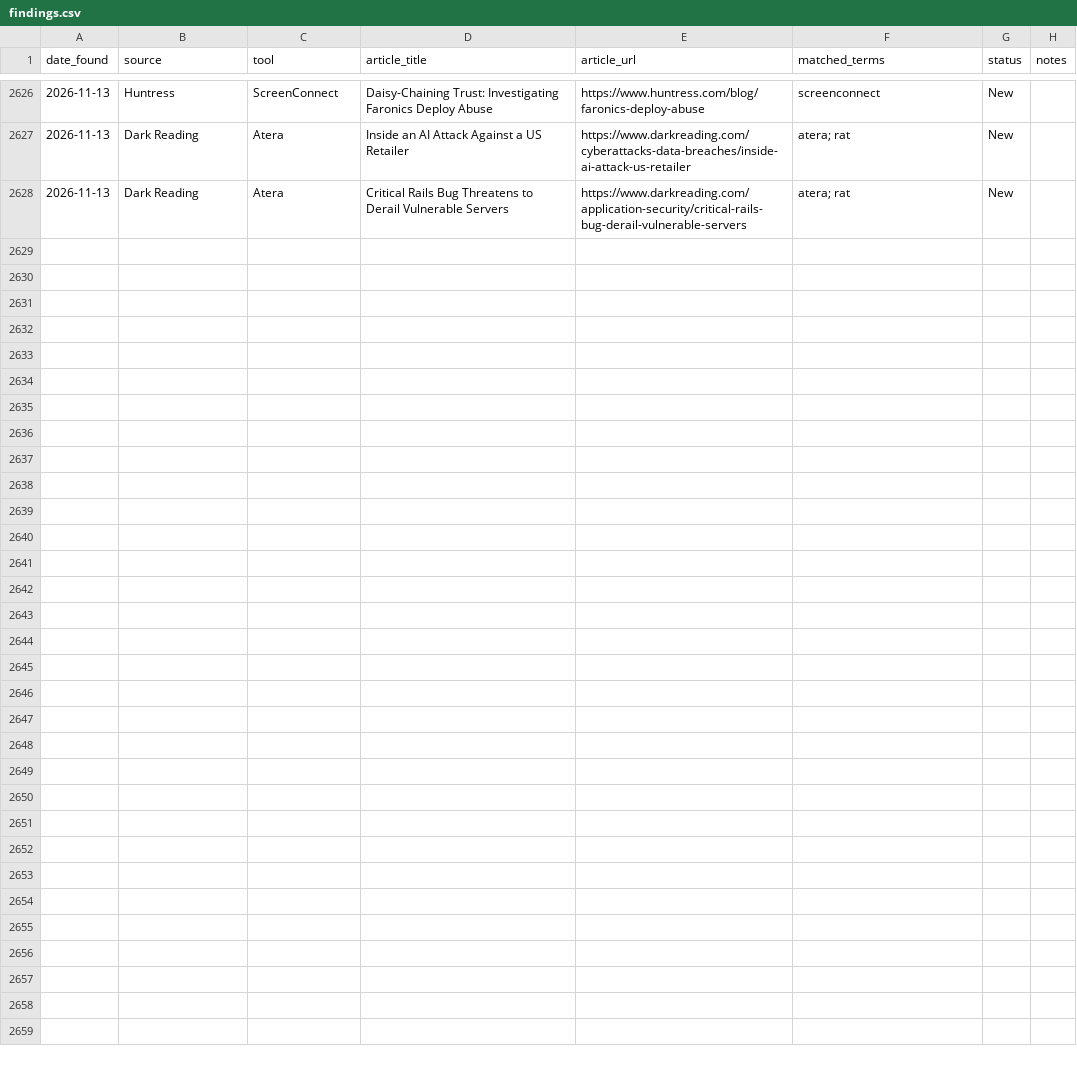
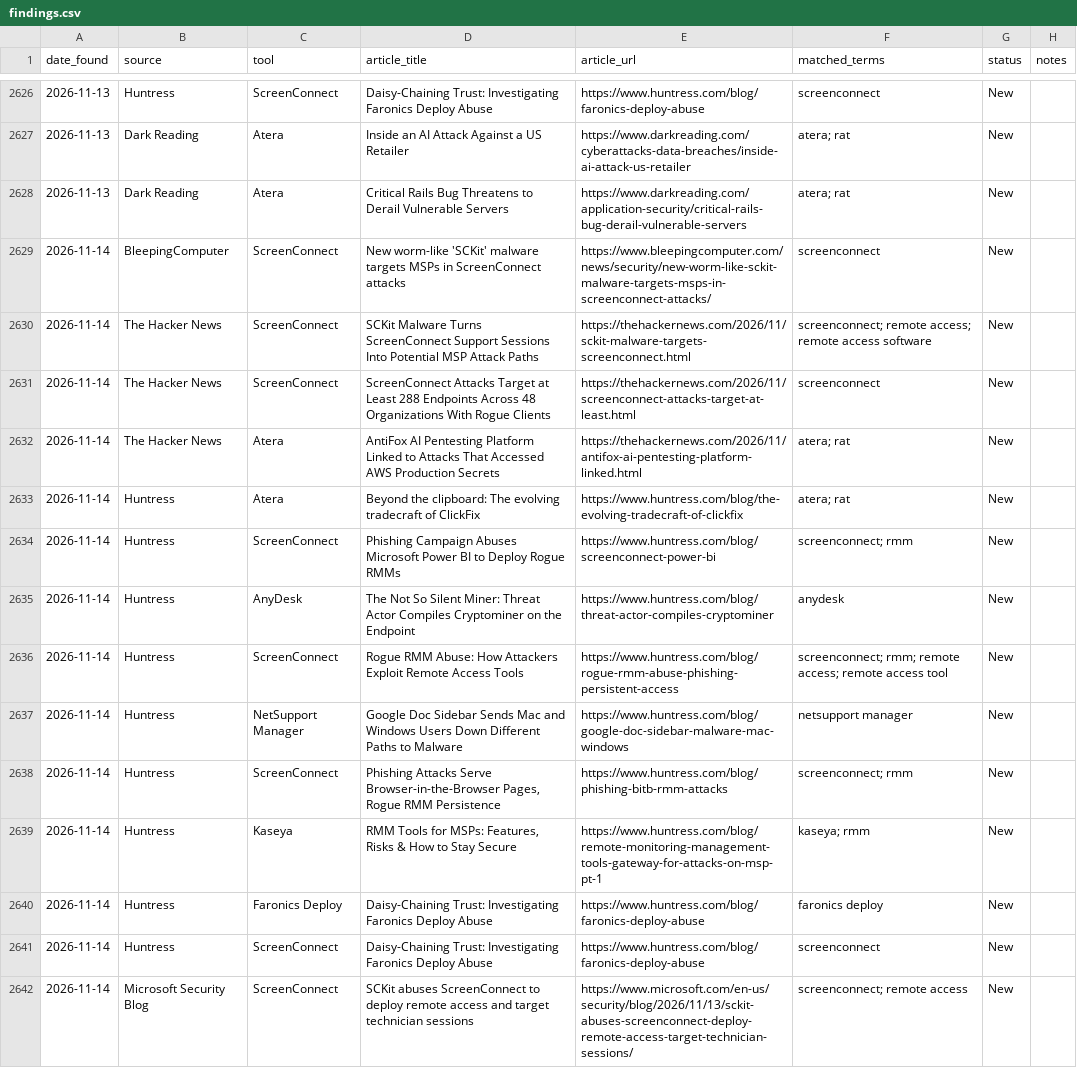
Before and after one commit to Threat-Hunting-Journal/RMM-Tool-Tracking, a CSV file: findings.csv, drawn as a sheet; only a part is shown, gaps mark what is left out; the diff covers the shown part only; the diff names each change by its address in the sheet, - before the commit and + after, or states it on an @@ line.

```diff
--- a/findings.csv
+++ b/findings.csv
+row 2629: 2026-11-14 | BleepingComputer | ScreenConnect | New worm-like 'SCKit' malware targets MSPs in ScreenConnect attacks | https://www.bleepingcomputer.com/news/security/new-worm-like-sckit-malware-targets-msps-in-screenconnect-attacks/ | screenconnect | New
+row 2630: 2026-11-14 | The Hacker News | ScreenConnect | SCKit Malware Turns ScreenConnect Support Sessions Into Potential MSP Attack Paths | https://thehackernews.com/2026/11/sckit-malware-targets-screenconnect.html | screenconnect; remote access; remote access software | New
+row 2631: 2026-11-14 | The Hacker News | ScreenConnect | ScreenConnect Attacks Target at Least 288 Endpoints Across 48 Organizations With Rogue Clients | https://thehackernews.com/2026/11/screenconnect-attacks-target-at-least.html | screenconnect | New
+row 2632: 2026-11-14 | The Hacker News | Atera | AntiFox AI Pentesting Platform Linked to Attacks That Accessed AWS Production Secrets | https://thehackernews.com/2026/11/antifox-ai-pentesting-platform-linked.html | atera; rat | New
+row 2633: 2026-11-14 | Huntress | Atera | Beyond the clipboard: The evolving tradecraft of ClickFix | https://www.huntress.com/blog/the-evolving-tradecraft-of-clickfix | atera; rat | New
+row 2634: 2026-11-14 | Huntress | ScreenConnect | Phishing Campaign Abuses Microsoft Power BI to Deploy Rogue RMMs | https://www.huntress.com/blog/screenconnect-power-bi | screenconnect; rmm | New
+row 2635: 2026-11-14 | Huntress | AnyDesk | The Not So Silent Miner: Threat Actor Compiles Cryptominer on the Endpoint | https://www.huntress.com/blog/threat-actor-compiles-cryptominer | anydesk | New
+row 2636: 2026-11-14 | Huntress | ScreenConnect | Rogue RMM Abuse: How Attackers Exploit Remote Access Tools | https://www.huntress.com/blog/rogue-rmm-abuse-phishing-persistent-access | screenconnect; rmm; remote access; remote access tool | New
+row 2637: 2026-11-14 | Huntress | NetSupport Manager | Google Doc Sidebar Sends Mac and Windows Users Down Different Paths to Malware | https://www.huntress.com/blog/google-doc-sidebar-malware-mac-windows | netsupport manager | New
+row 2638: 2026-11-14 | Huntress | ScreenConnect | Phishing Attacks Serve Browser-in-the-Browser Pages, Rogue RMM Persistence | https://www.huntress.com/blog/phishing-bitb-rmm-attacks | screenconnect; rmm | New
+row 2639: 2026-11-14 | Huntress | Kaseya | RMM Tools for MSPs: Features, Risks & How to Stay Secure | https://www.huntress.com/blog/remote-monitoring-management-tools-gateway-for-attacks-on-msp-pt-1 | kaseya; rmm | New
+row 2640: 2026-11-14 | Huntress | Faronics Deploy | Daisy-Chaining Trust: Investigating Faronics Deploy Abuse | https://www.huntress.com/blog/faronics-deploy-abuse | faronics deploy | New
+row 2641: 2026-11-14 | Huntress | ScreenConnect | Daisy-Chaining Trust: Investigating Faronics Deploy Abuse | https://www.huntress.com/blog/faronics-deploy-abuse | screenconnect | New
+row 2642: 2026-11-14 | Microsoft Security Blog | ScreenConnect | SCKit abuses ScreenConnect to deploy remote access and target technician sessions | https://www.microsoft.com/en-us/security/blog/2026/11/13/sckit-abuses-screenconnect-deploy-remote-access-target-technician-sessions/ | screenconnect; remote access | New
```
Also changed, not shown: 13 added rows elsewhere in this file, docs/findings.csv, docs/tool_summary.csv, 1 other file.
